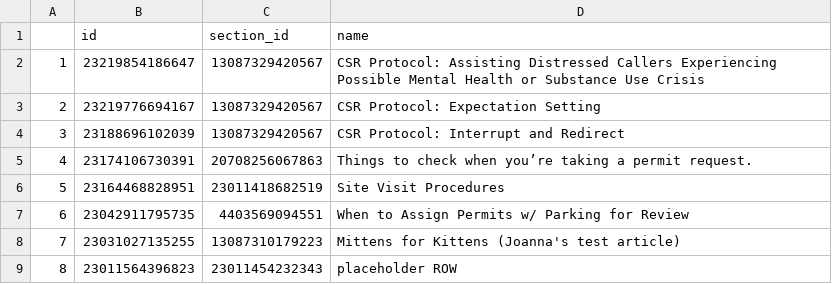
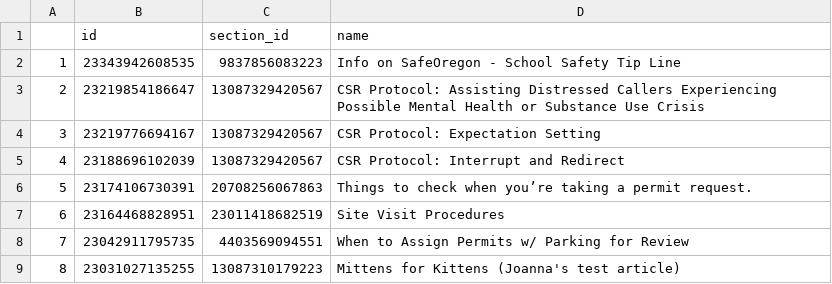
Before and after one commit to eGovPDX/zendesk-data-analysis, a CSV file: data/articles.csv, drawn as a sheet; only a part is shown; the shorter side is filled out with more unchanged rows; addresses are those after the commit; the diff names each change by its address in the sheet, - before the commit and + after, or states it on an @@ line.

```diff
--- a/data/articles.csv
+++ b/data/articles.csv
+row 2: 1 | 23343942608535 | 9837856083223 | Info on SafeOregon - School Safety Tip Line
@@ column A renumbered from row 3 down @@
```
